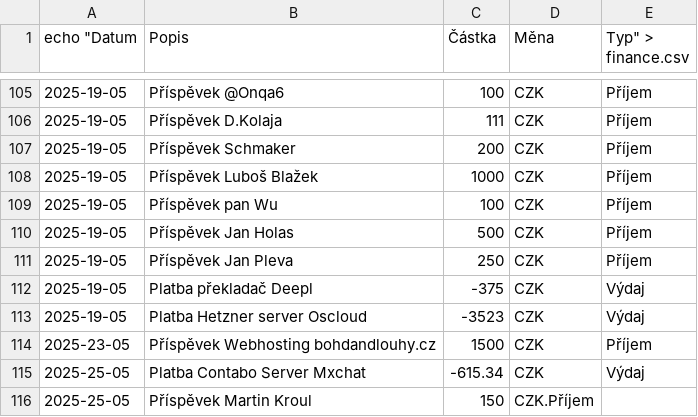
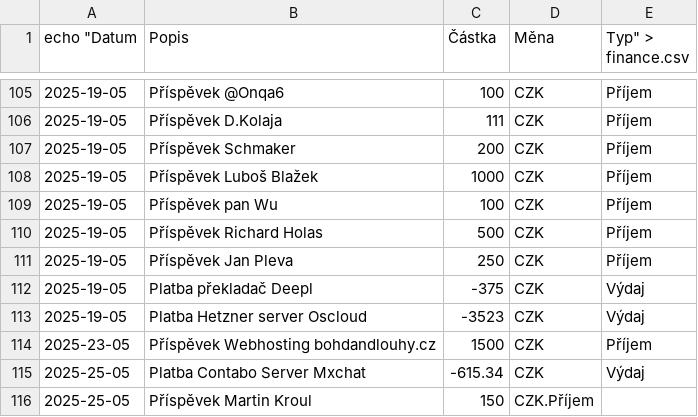
Before and after one commit to zkreml/prehlad-financi-komunity, a CSV file: finance.csv, drawn as a sheet; only a part is shown, gaps mark what is left out.

Commit message:
Drobná oprava v souboru finance.csv

```diff
--- a/finance.csv
+++ b/finance.csv
@@ -109,3 +109,3 @@
 2025-19-05,Příspěvek pan Wu,100,CZK,Příjem
-2025-19-05,Příspěvek Jan Holas,500,CZK,Příjem
+2025-19-05,Příspěvek Richard Holas,500,CZK,Příjem
 2025-19-05,Příspěvek Jan Pleva,250,CZK,Příjem
```
